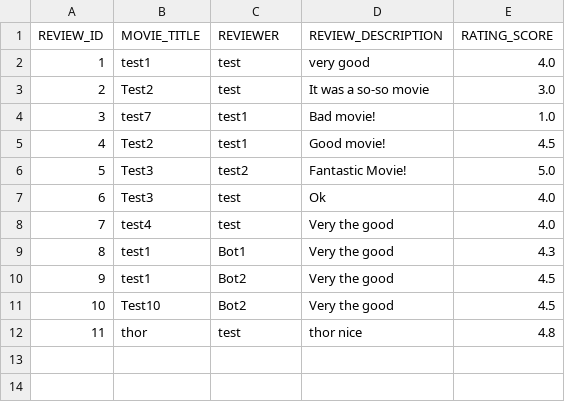
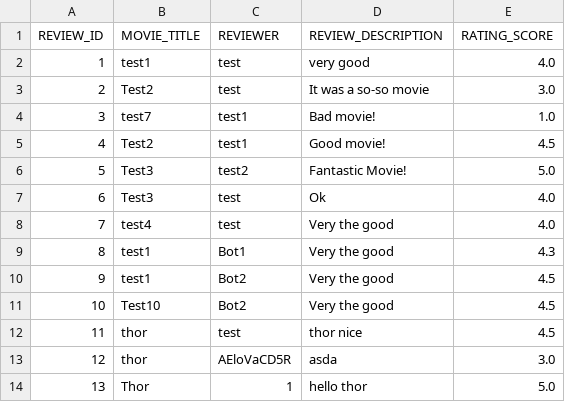
Before and after one commit to weikangg/SC2002_MOBLIMA, a CSV file: MOBLIMA/data/reviews/reviews.csv, drawn as a sheet.

Commit message:
implemented review menu for staff

```diff
--- a/MOBLIMA/data/reviews/reviews.csv
+++ b/MOBLIMA/data/reviews/reviews.csv
@@ -11,2 +11,4 @@ REVIEW_ID,MOVIE_TITLE,REVIEWER,REVIEW_DESCRIPTION,RATING_SCORE
 10,Test10,Bot2,Very the good,4.5
-11,thor,test,thor nice,4.8
+11,thor,test,thor nice,4.5
+12,thor,AEloVaCD5R,asda,3.0
+13,Thor,1,hello thor,5.0
```
Also changed, not shown: MOBLIMA/data/movies/movies.csv, 44 other files.
